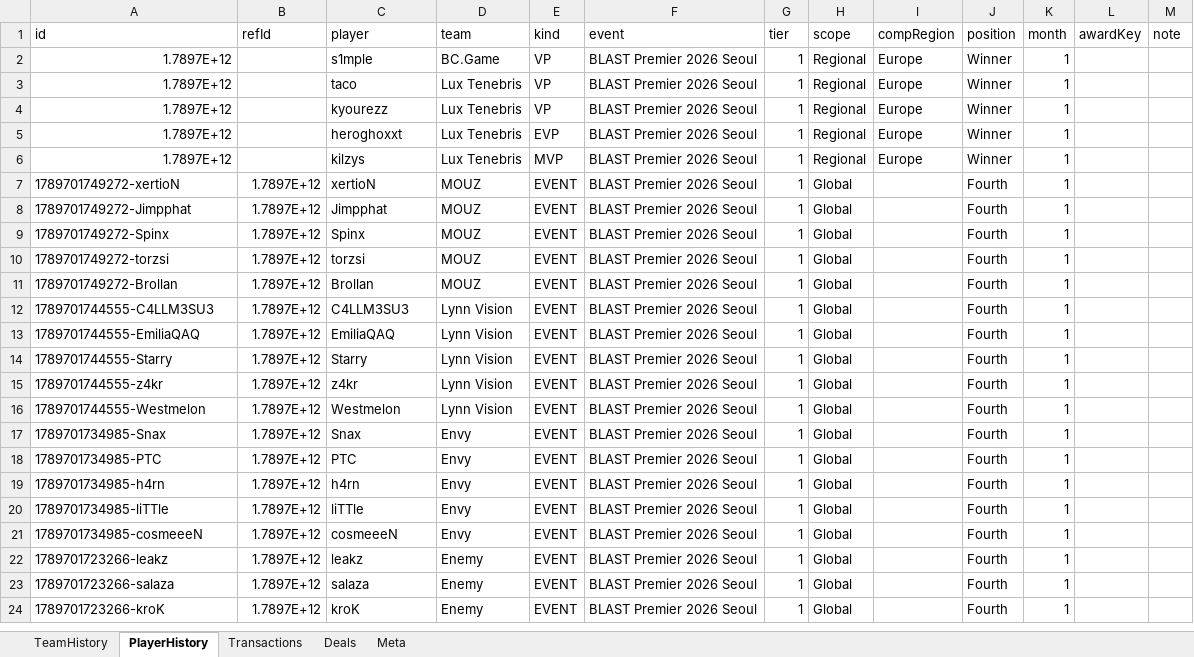
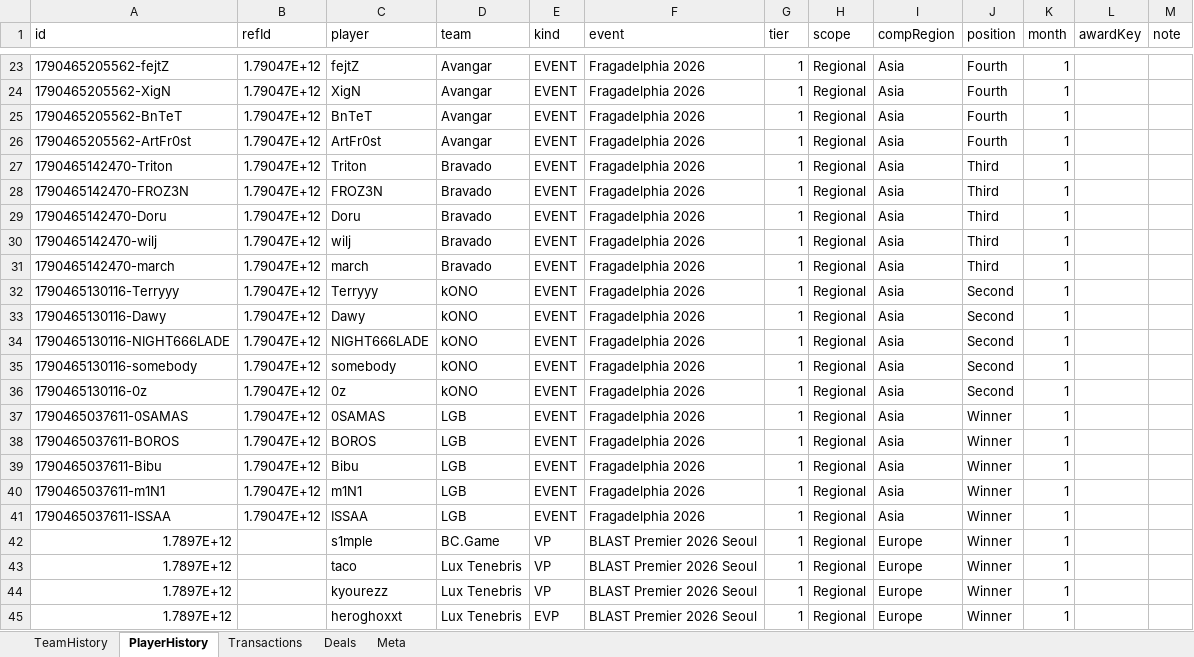
Before and after one commit to ravengone/ck-tools, an Excel workbook: file/history_updated.xlsx, sheet PlayerHistory, drawn as a sheet; only a part is shown, gaps mark what is left out; the shorter side is filled out with more unchanged rows; values as stored, in another font and other column widths than the file's, no borders; the diff covers the shown part only; the diff names each change by its address in the sheet, - before the commit and + after, or states it on an @@ line.

Commit message:
Fragadelphia 2026

```diff
--- a/file/history_updated.xlsx (sheet PlayerHistory)
+++ b/file/history_updated.xlsx (sheet PlayerHistory)
+row 23: 1790465205562-fejtZ | 1.79047E+12 | fejtZ | Avangar | EVENT | Fragadelphia 2026 | 1 | Regional | Asia | Fourth | 1
+row 24: 1790465205562-XigN | 1.79047E+12 | XigN | Avangar | EVENT | Fragadelphia 2026 | 1 | Regional | Asia | Fourth | 1
+row 25: 1790465205562-BnTeT | 1.79047E+12 | BnTeT | Avangar | EVENT | Fragadelphia 2026 | 1 | Regional | Asia | Fourth | 1
+row 26: 1790465205562-ArtFr0st | 1.79047E+12 | ArtFr0st | Avangar | EVENT | Fragadelphia 2026 | 1 | Regional | Asia | Fourth | 1
+row 27: 1790465142470-Triton | 1.79047E+12 | Triton | Bravado | EVENT | Fragadelphia 2026 | 1 | Regional | Asia | Third | 1
+row 28: 1790465142470-FROZ3N | 1.79047E+12 | FROZ3N | Bravado | EVENT | Fragadelphia 2026 | 1 | Regional | Asia | Third | 1
+row 29: 1790465142470-Doru | 1.79047E+12 | Doru | Bravado | EVENT | Fragadelphia 2026 | 1 | Regional | Asia | Third | 1
+row 30: 1790465142470-wilj | 1.79047E+12 | wilj | Bravado | EVENT | Fragadelphia 2026 | 1 | Regional | Asia | Third | 1
+row 31: 1790465142470-march | 1.79047E+12 | march | Bravado | EVENT | Fragadelphia 2026 | 1 | Regional | Asia | Third | 1
+row 32: 1790465130116-Terryyy | 1.79047E+12 | Terryyy | kONO | EVENT | Fragadelphia 2026 | 1 | Regional | Asia | Second | 1
+row 33: 1790465130116-Dawy | 1.79047E+12 | Dawy | kONO | EVENT | Fragadelphia 2026 | 1 | Regional | Asia | Second | 1
+row 34: 1790465130116-NIGHT666LADE | 1.79047E+12 | NIGHT666LADE | kONO | EVENT | Fragadelphia 2026 | 1 | Regional | Asia | Second | 1
+row 35: 1790465130116-somebody | 1.79047E+12 | somebody | kONO | EVENT | Fragadelphia 2026 | 1 | Regional | Asia | Second | 1
+row 36: 1790465130116-0z | 1.79047E+12 | 0z | kONO | EVENT | Fragadelphia 2026 | 1 | Regional | Asia | Second | 1
+row 37: 1790465037611-0SAMAS | 1.79047E+12 | 0SAMAS | LGB | EVENT | Fragadelphia 2026 | 1 | Regional | Asia | Winner | 1
+row 38: 1790465037611-BOROS | 1.79047E+12 | BOROS | LGB | EVENT | Fragadelphia 2026 | 1 | Regional | Asia | Winner | 1
+row 39: 1790465037611-Bibu | 1.79047E+12 | Bibu | LGB | EVENT | Fragadelphia 2026 | 1 | Regional | Asia | Winner | 1
+row 40: 1790465037611-m1N1 | 1.79047E+12 | m1N1 | LGB | EVENT | Fragadelphia 2026 | 1 | Regional | Asia | Winner | 1
+row 41: 1790465037611-ISSAA | 1.79047E+12 | ISSAA | LGB | EVENT | Fragadelphia 2026 | 1 | Regional | Asia | Winner | 1
```
Also changed, not shown: 21 added rows elsewhere in this sheet, sheet TeamHistory, file/finances_updated.xlsx, file/players_updated.xlsx, 1 other file.
